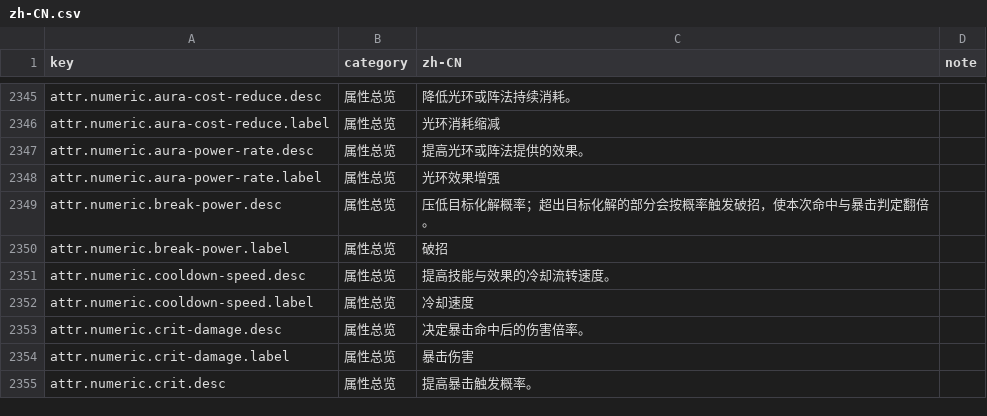
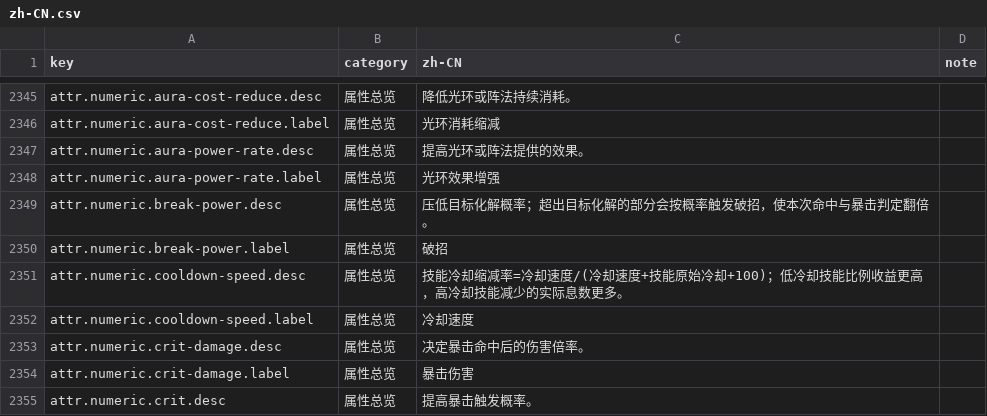
Before and after one commit to fruktoguo/daojie-yusheng, a CSV file: packages/client/src/content/i18n/zh-CN.csv, drawn as a sheet; only a part is shown, gaps mark what is left out.

Commit message:
fix: 调整技能冷却对抗收益公式
验证：pnpm verify:quick；pnpm verify:client；pnpm --filter @mud/server compile；客户端 tsc --noEmit

```diff
--- a/packages/client/src/content/i18n/zh-CN.csv
+++ b/packages/client/src/content/i18n/zh-CN.csv
@@ -2350,3 +2350,3 @@ attr.numeric.break-power.desc,属性总览,压低目标化解概率；超出目
 attr.numeric.break-power.label,属性总览,破招,
-attr.numeric.cooldown-speed.desc,属性总览,提高技能与效果的冷却流转速度。,
+attr.numeric.cooldown-speed.desc,属性总览,技能冷却缩减率=冷却速度/(冷却速度+技能原始冷却+100)；低冷却技能比例收益更高，高冷却技能减少的实际息数更多。,
 attr.numeric.cooldown-speed.label,属性总览,冷却速度,
```
Also changed, not shown: 10 other files.
